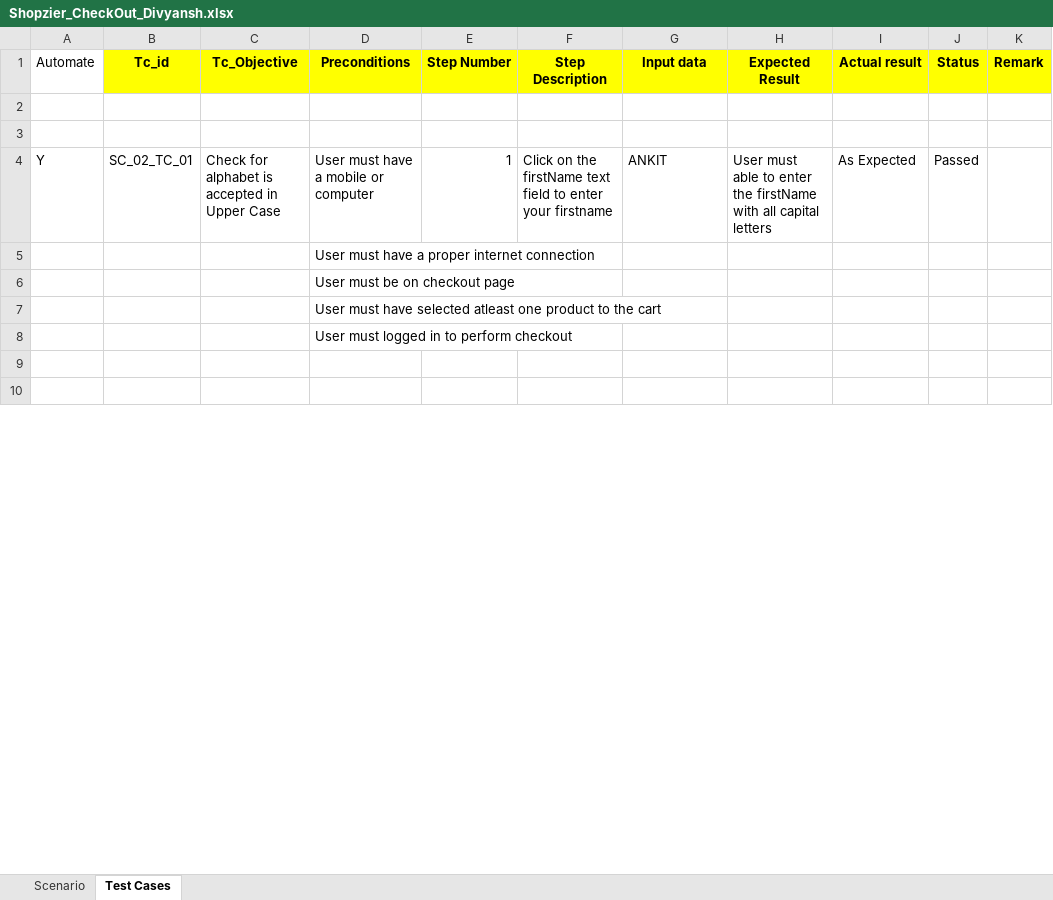
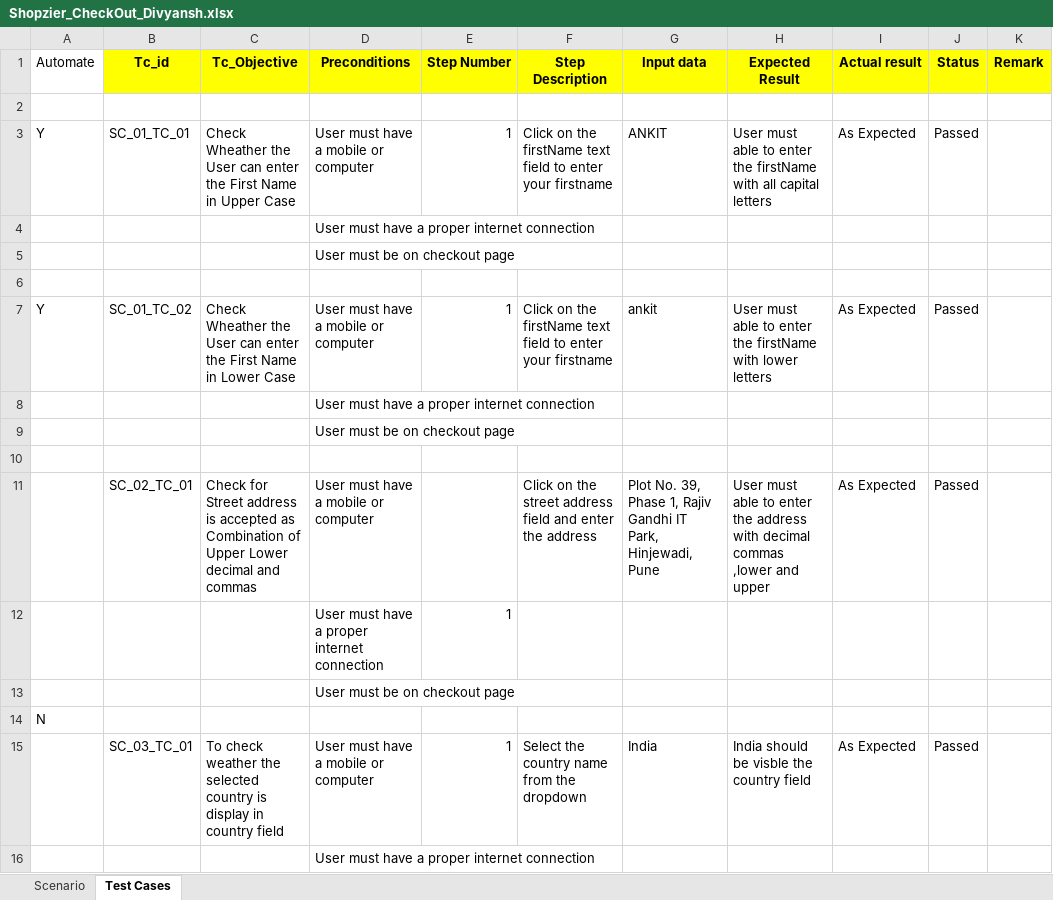
Before and after one commit to adityaadhaygude/Shopizer, an Excel workbook: manual test cases/Shopzier_CheckOut_Divyansh.xlsx, sheet Test Cases, drawn as a sheet; only a part is shown; the shorter side is filled out with more unchanged rows; values as stored, in another font and other column widths than the file's, no borders; removed rows and columns are numbered as before the commit, all else as after; the diff covers the shown part only; the diff names each change by its address in the sheet, - before the commit and + after, or states it on an @@ line.

Commit message:
updated test cases

```diff
--- a/manual test cases/Shopzier_CheckOut_Divyansh.xlsx (sheet Test Cases)
+++ b/manual test cases/Shopzier_CheckOut_Divyansh.xlsx (sheet Test Cases)
-row 3: (empty)
-B3 (Tc_id): SC_02_TC_01
+B3 (Tc_id): SC_01_TC_01
-C3 (Tc_Objective): Check for alphabet is accepted in Upper…
+C3 (Tc_Objective): Check Wheather the User can enter the First Name in Upper…
+row 6: (empty)
+row 7: Y | SC_01_TC_02 | Check Wheather the User can enter the First Name in Lower Case | User must have a mobile or computer | 1 | Click on the firstName text field to enter your firstname | ankit | User must able to enter the firstName with lower letters | As Expected | Passed
-D8 (Preconditions): …must have selected atleast one product to the cart
+D8 (Preconditions): …must have a proper internet connection
-D9 (Preconditions): User must logged in to perform checkout
+D9 (Preconditions): User must be on checkout page
+row 10: (empty)
+row 11:  | SC_02_TC_01 | Check for Street address is accepted as Combination of Upper Lower decimal and commas | User must have a mobile or computer |  | Click on the street address field and enter the address | Plot No. 39, Phase 1, Rajiv Gandhi IT Park, Hinjewadi, Pune | User must able to enter the address with decimal commas ,lower and upper | As Expected | Passed
+row 12:  |  |  | User must have a proper internet connection | 1
@@ row 40 moved to row 13: User must be on checkout page @@
+row 14: N
+row 15:  | SC_03_TC_01 | To check weather the selected country is display in country field | User must have a mobile or computer | 1 | Select the country name from the dropdown | India | India should be visble the country field | As Expected | Passed
@@ row 39 moved to row 16: User must have a proper internet connect… @@
```
Also changed, not shown: 11 added rows, 23 removed rows, 1 moved row and 18 edited cells elsewhere in this sheet, sheet Scenario, 15 other files.
